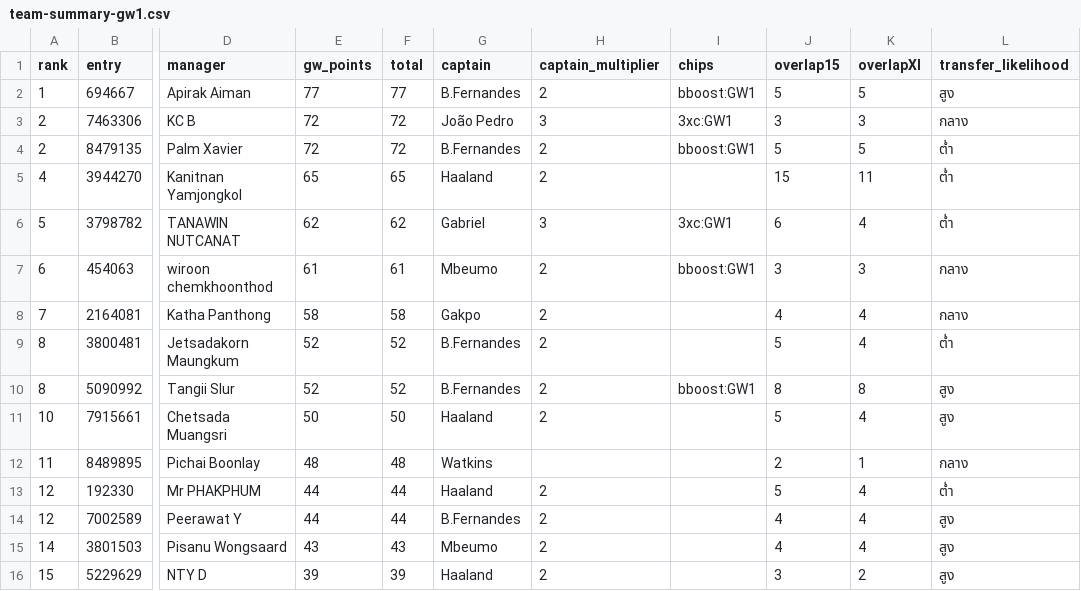
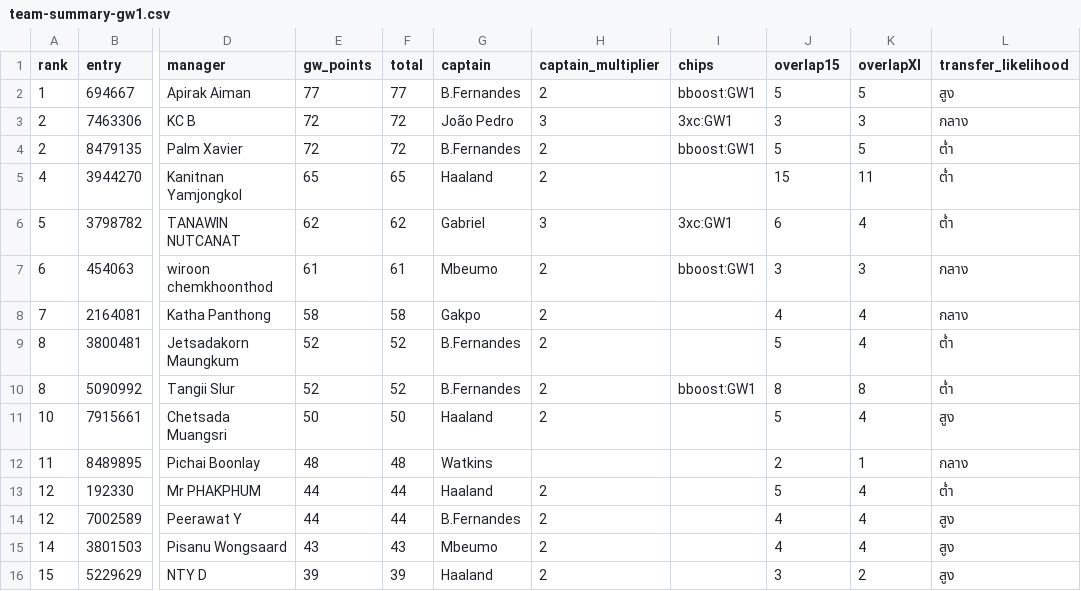
Before and after one commit to kanitnany-cloud/GPTxMe, a CSV file: mini-league/team-summary-gw1.csv, drawn as a sheet; only a part is shown, gaps mark what is left out; the diff names each change by its address in the sheet, - before the commit and + after, or states it on an @@ line.

```diff
--- a/mini-league/team-summary-gw1.csv
+++ b/mini-league/team-summary-gw1.csv
-L10 (transfer_likelihood): สูง
+L10 (transfer_likelihood): ต่ำ
```
Also changed, not shown: 2 other files.
